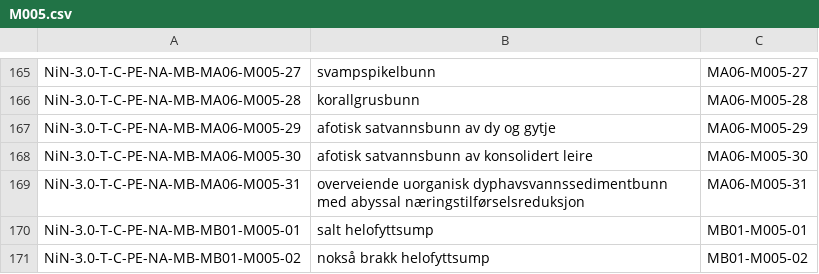
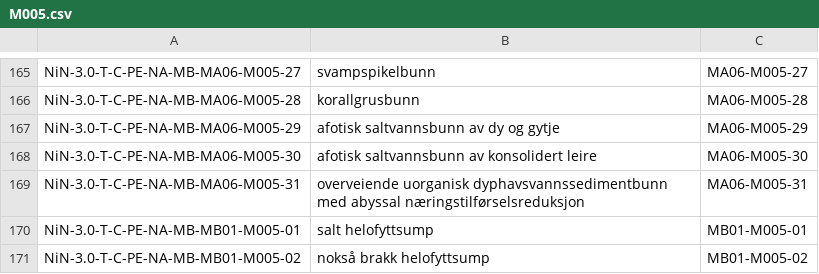
Before and after one commit to Artsdatabanken/nin3-kode-api, a CSV file: NiN3.Infrastructure/in_data/csvfiles/M005.csv, drawn as a sheet; only a part is shown, gaps mark what is left out.

Commit message:
#245 : Feil tekst i regneark: satvann

```diff
--- a/NiN3.Infrastructure/in_data/csvfiles/M005.csv
+++ b/NiN3.Infrastructure/in_data/csvfiles/M005.csv
@@ -166,4 +166,4 @@ NiN-3.0-T-C-PE-NA-MB-MA06-M005-27;svampspikelbunn;MA06-M005-27
 NiN-3.0-T-C-PE-NA-MB-MA06-M005-28;korallgrusbunn;MA06-M005-28
-NiN-3.0-T-C-PE-NA-MB-MA06-M005-29;afotisk satvannsbunn av dy og gytje;MA06-M005-29
-NiN-3.0-T-C-PE-NA-MB-MA06-M005-30;afotisk satvannsbunn av konsolidert leire;MA06-M005-30
+NiN-3.0-T-C-PE-NA-MB-MA06-M005-29;afotisk saltvannsbunn av dy og gytje;MA06-M005-29
+NiN-3.0-T-C-PE-NA-MB-MA06-M005-30;afotisk saltvannsbunn av konsolidert leire;MA06-M005-30
 NiN-3.0-T-C-PE-NA-MB-MA06-M005-31;overveiende uorganisk dyphavsvannssedimentbunn med abyssal næringstilførselsreduksjon;MA06-M005-31
```
Also changed, not shown: NiN3.Infrastructure/in_data/csvfiles/grunntyper.csv, NiN3.Infrastructure/in_data/csvfiles/m020.csv, 1 other file.
